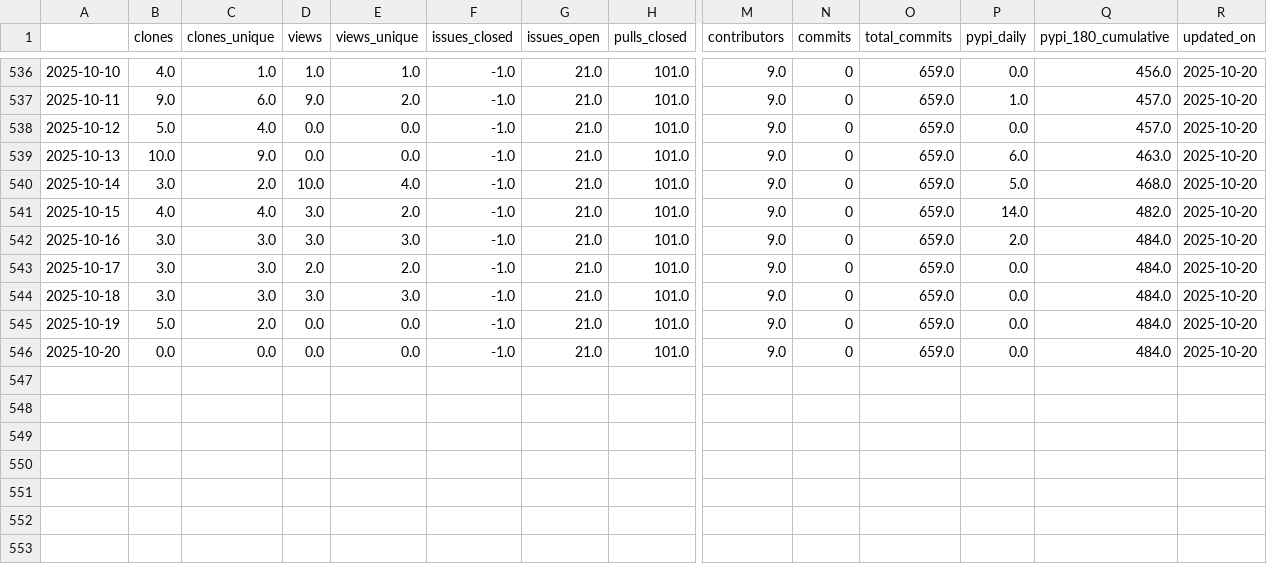
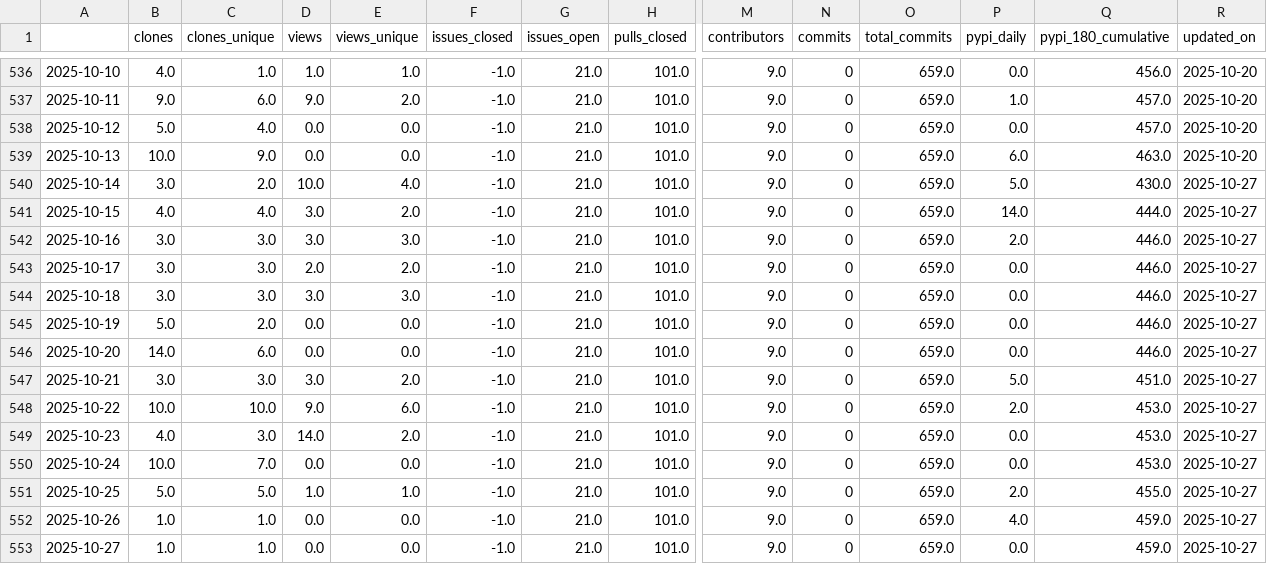
Before and after one commit to RHammond2/osos, a CSV file: data/landbosse.csv, drawn as a sheet; only a part is shown, gaps mark what is left out; rows hold the shown columns only; the diff names each change by its address in the sheet, - before the commit and + after, or states it on an @@ line.

```diff
--- a/data/landbosse.csv
+++ b/data/landbosse.csv
-Q540 (pypi_180_cumulative): 468.0
+Q540 (pypi_180_cumulative): 430.0
-R540:R546 (updated_on): 2025-10-20
+R540:R546 (updated_on): 2025-10-27
-Q541 (pypi_180_cumulative): 482.0
+Q541 (pypi_180_cumulative): 444.0
-Q542:Q546 (pypi_180_cumulative): 484.0
+Q542:Q546 (pypi_180_cumulative): 446.0
-B546 (clones): 0.0
+B546 (clones): 14.0
-C546 (clones_unique): 0.0
+C546 (clones_unique): 6.0
+row 547: 2025-10-21 | 3.0 | 3.0 | 3.0 | 2.0 | -1.0 | 21.0 | 101.0 | 9.0 | 0 | 659.0 | 5.0 | 451.0 | 2025-10-27
+row 548: 2025-10-22 | 10.0 | 10.0 | 9.0 | 6.0 | -1.0 | 21.0 | 101.0 | 9.0 | 0 | 659.0 | 2.0 | 453.0 | 2025-10-27
+row 549: 2025-10-23 | 4.0 | 3.0 | 14.0 | 2.0 | -1.0 | 21.0 | 101.0 | 9.0 | 0 | 659.0 | 0.0 | 453.0 | 2025-10-27
+row 550: 2025-10-24 | 10.0 | 7.0 | 0.0 | 0.0 | -1.0 | 21.0 | 101.0 | 9.0 | 0 | 659.0 | 0.0 | 453.0 | 2025-10-27
+row 551: 2025-10-25 | 5.0 | 5.0 | 1.0 | 1.0 | -1.0 | 21.0 | 101.0 | 9.0 | 0 | 659.0 | 2.0 | 455.0 | 2025-10-27
+row 552: 2025-10-26 | 1.0 | 1.0 | 0.0 | 0.0 | -1.0 | 21.0 | 101.0 | 9.0 | 0 | 659.0 | 4.0 | 459.0 | 2025-10-27
+row 553: 2025-10-27 | 1.0 | 1.0 | 0.0 | 0.0 | -1.0 | 21.0 | 101.0 | 9.0 | 0 | 659.0 | 0.0 | 459.0 | 2025-10-27
```
Also changed, not shown: data/nrwal.csv, data/openoa.csv, 13 other files.
